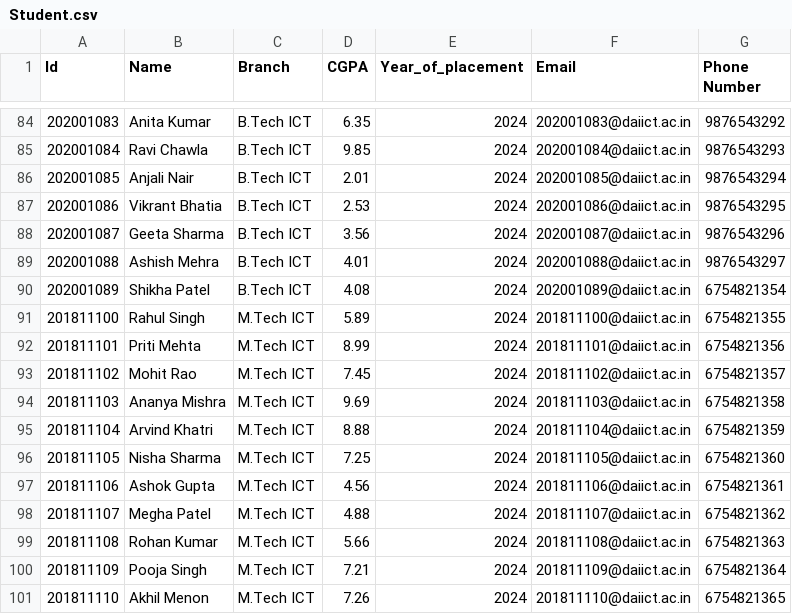
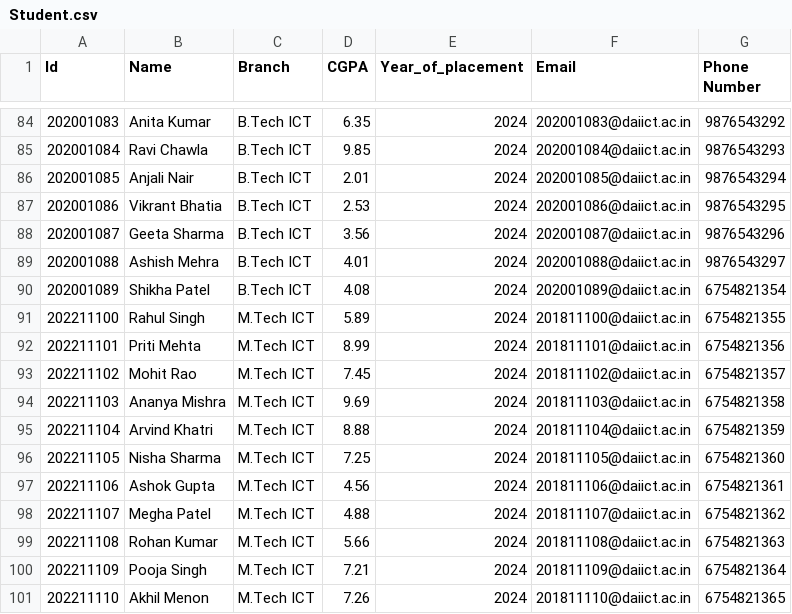
Before and after one commit to TOAORUDRA-01/CAPSTONE-PRJ-Placement-manager-policy-, a CSV file: Data/Student.csv, drawn as a sheet; only a part is shown, gaps mark what is left out.

Commit message:
Update Student.csv

```diff
--- a/Data/Student.csv
+++ b/Data/Student.csv
@@ -90,12 +90,12 @@
 202001089,Shikha Patel,B.Tech ICT,4.08,2024,202001089@daiict.ac.in,6754821354
-201811100,Rahul Singh,M.Tech ICT,5.89,2024,201811100@daiict.ac.in,6754821355
-201811101,Priti Mehta,M.Tech ICT,8.99,2024,201811101@daiict.ac.in,6754821356
-201811102,Mohit Rao,M.Tech ICT,7.45,2024,201811102@daiict.ac.in,6754821357
-201811103,Ananya Mishra,M.Tech ICT,9.69,2024,201811103@daiict.ac.in,6754821358
-201811104,Arvind Khatri,M.Tech ICT,8.88,2024,201811104@daiict.ac.in,6754821359
-201811105,Nisha Sharma,M.Tech ICT,7.25,2024,201811105@daiict.ac.in,6754821360
-201811106,Ashok Gupta,M.Tech ICT,4.56,2024,201811106@daiict.ac.in,6754821361
-201811107,Megha Patel,M.Tech ICT,4.88,2024,201811107@daiict.ac.in,6754821362
-201811108,Rohan Kumar,M.Tech ICT,5.66,2024,201811108@daiict.ac.in,6754821363
-201811109,Pooja Singh,M.Tech ICT,7.21,2024,201811109@daiict.ac.in,6754821364
-201811110,Akhil Menon,M.Tech ICT,7.26,2024,201811110@daiict.ac.in,6754821365
+202211100,Rahul Singh,M.Tech ICT,5.89,2024,201811100@daiict.ac.in,6754821355
+202211101,Priti Mehta,M.Tech ICT,8.99,2024,201811101@daiict.ac.in,6754821356
+202211102,Mohit Rao,M.Tech ICT,7.45,2024,201811102@daiict.ac.in,6754821357
+202211103,Ananya Mishra,M.Tech ICT,9.69,2024,201811103@daiict.ac.in,6754821358
+202211104,Arvind Khatri,M.Tech ICT,8.88,2024,201811104@daiict.ac.in,6754821359
+202211105,Nisha Sharma,M.Tech ICT,7.25,2024,201811105@daiict.ac.in,6754821360
+202211106,Ashok Gupta,M.Tech ICT,4.56,2024,201811106@daiict.ac.in,6754821361
+202211107,Megha Patel,M.Tech ICT,4.88,2024,201811107@daiict.ac.in,6754821362
+202211108,Rohan Kumar,M.Tech ICT,5.66,2024,201811108@daiict.ac.in,6754821363
+202211109,Pooja Singh,M.Tech ICT,7.21,2024,201811109@daiict.ac.in,6754821364
+202211110,Akhil Menon,M.Tech ICT,7.26,2024,201811110@daiict.ac.in,6754821365
```
